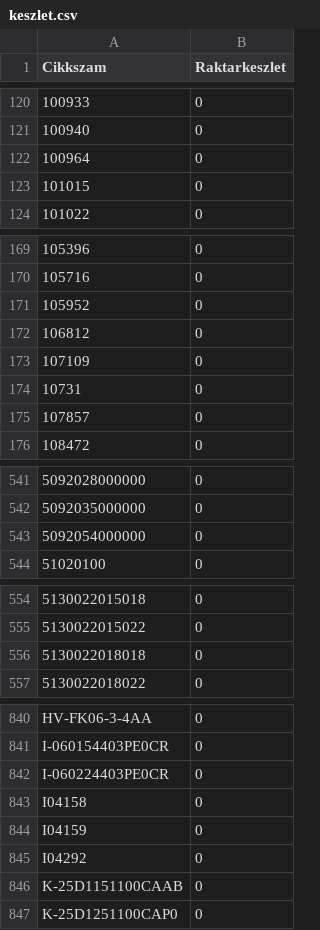
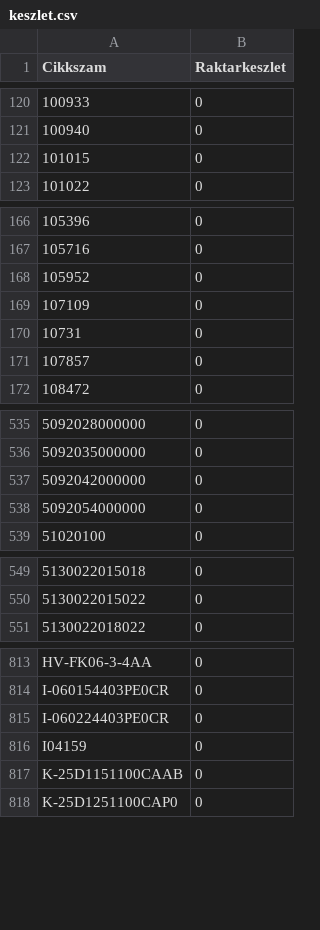
Before and after one commit to Kazanmarket/keszlet-sync, a CSV file: keszlet.csv, drawn as a sheet; only a part is shown, gaps mark what is left out; removed rows and columns are numbered as before the commit, all else as after; the diff covers the shown part only; the diff names each change by its address in the sheet, - before the commit and + after, or states it on an @@ line.

```diff
--- a/keszlet.csv
+++ b/keszlet.csv
-row 122: 100964 | 0
-row 172: 106812 | 0
+row 537: 5092042000000 | 0
-row 556: 5130022018018 | 0
-row 843: I04158 | 0
-row 845: I04292 | 0
```
Also changed, not shown: 1 added row and 30 removed rows elsewhere in this file.
